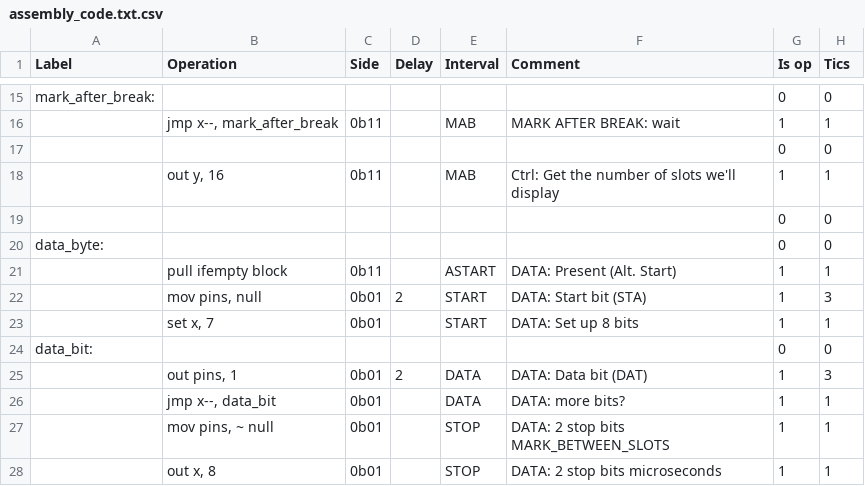
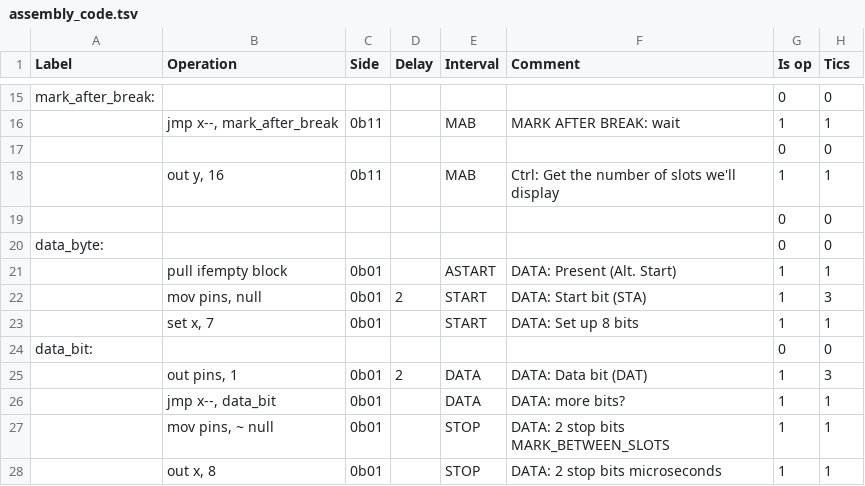
Before and after one commit to mydana/CircuitPython_DMX_Transmitter, a TSV file: assembly_code/assembly_code.tsv (was assembly_code/assembly_code.txt.csv), drawn as a sheet; only a part is shown, gaps mark what is left out.

```diff
--- a/assembly_code/assembly_code.txt.csv
+++ b/assembly_code/assembly_code.tsv
@@ -20,3 +20,3 @@ mark_after_break:						0	0
 data_byte:						0	0
-	pull ifempty block	0b11		ASTART	DATA: Present (Alt. Start)	1	1
+	pull ifempty block	0b01		ASTART	DATA: Present (Alt. Start)	1	1
 	mov pins, null	0b01	2	START	DATA: Start bit (STA)	1	3
```
Also changed, not shown: 7 other files.
